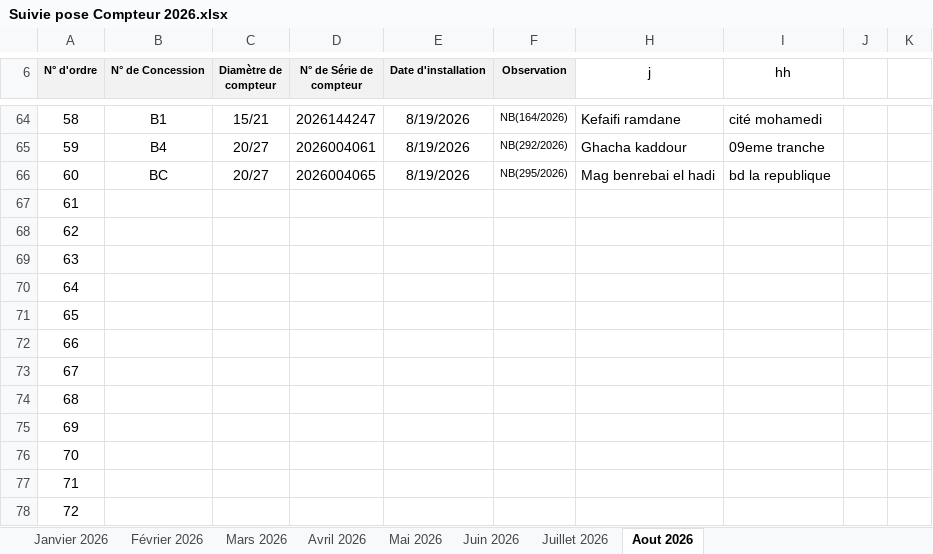
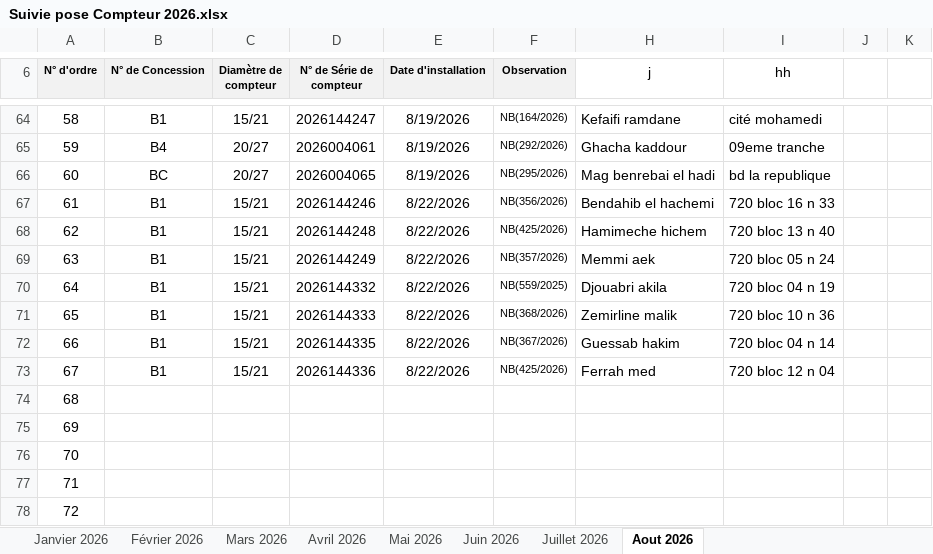
Before and after one commit to Lounnaci-gi/pose_compteur, an Excel workbook: Gestion Stock 2026/Gestion de Stock Berrouaghia/Suivie pose Compteur 2026.xlsx, sheet Aout 2026, drawn as a sheet; only a part is shown, gaps mark what is left out; values as stored, in another font and other column widths than the file's, no borders; charts and pictures not drawn; the diff covers the shown part only; the diff names each change by its address in the sheet, - before the commit and + after, or states it on an @@ line.

```diff
--- a/Gestion Stock 2026/Gestion de Stock Berrouaghia/Suivie pose Compteur 2026.xlsx (sheet Aout 2026)
+++ b/Gestion Stock 2026/Gestion de Stock Berrouaghia/Suivie pose Compteur 2026.xlsx (sheet Aout 2026)
-B67:B73 (N° de Concession): (empty)
+B67:B73 (N° de Concession): B1
-C67:C73 (Diamètre de compteur): (empty)
+C67:C73 (Diamètre de compteur): 15/21
-D67 (N° de Série de compteur): (empty)
+D67 (N° de Série de compteur): 2026144246
-E67:E73 (Date d'installation): (empty)
+E67:E73 (Date d'installation): 8/22/2026
-F67 (Observation): (empty)
+F67 (Observation): NB(356/2026)
-H67 (j): (empty)
+H67 (j): Bendahib el hachemi
-I67 (hh): (empty)
+I67 (hh): 720 bloc 16 n 33
-D68 (N° de Série de compteur): (empty)
+D68 (N° de Série de compteur): 2026144248
-F68 (Observation): (empty)
+F68 (Observation): NB(425/2026)
-H68 (j): (empty)
+H68 (j): Hamimeche hichem
-I68 (hh): (empty)
+I68 (hh): 720 bloc 13 n 40
-D69 (N° de Série de compteur): (empty)
+D69 (N° de Série de compteur): 2026144249
-F69 (Observation): (empty)
+F69 (Observation): NB(357/2026)
-H69 (j): (empty)
+H69 (j): Memmi aek
-I69 (hh): (empty)
+I69 (hh): 720 bloc 05 n 24
-D70 (N° de Série de compteur): (empty)
+D70 (N° de Série de compteur): 2026144332
-F70 (Observation): (empty)
+F70 (Observation): NB(559/2025)
-H70 (j): (empty)
+H70 (j): Djouabri akila
-I70 (hh): (empty)
+I70 (hh): 720 bloc 04 n 19
-D71 (N° de Série de compteur): (empty)
+D71 (N° de Série de compteur): 2026144333
-F71 (Observation): (empty)
+F71 (Observation): NB(368/2026)
-H71 (j): (empty)
+H71 (j): Zemirline malik
-I71 (hh): (empty)
+I71 (hh): 720 bloc 10 n 36
-D72 (N° de Série de compteur): (empty)
+D72 (N° de Série de compteur): 2026144335
-F72 (Observation): (empty)
+F72 (Observation): NB(367/2026)
-H72 (j): (empty)
+H72 (j): Guessab hakim
-I72 (hh): (empty)
+I72 (hh): 720 bloc 04 n 14
-D73 (N° de Série de compteur): (empty)
+D73 (N° de Série de compteur): 2026144336
-F73 (Observation): (empty)
+F73 (Observation): NB(425/2026)
-H73 (j): (empty)
+H73 (j): Ferrah med
-I73 (hh): (empty)
+I73 (hh): 720 bloc 12 n 04
```
Also changed, not shown: 2 edited cells elsewhere in this sheet, 19 other files.
